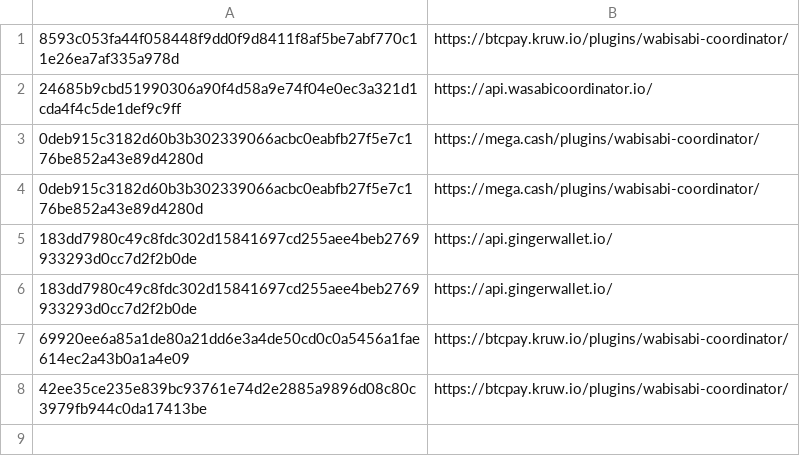
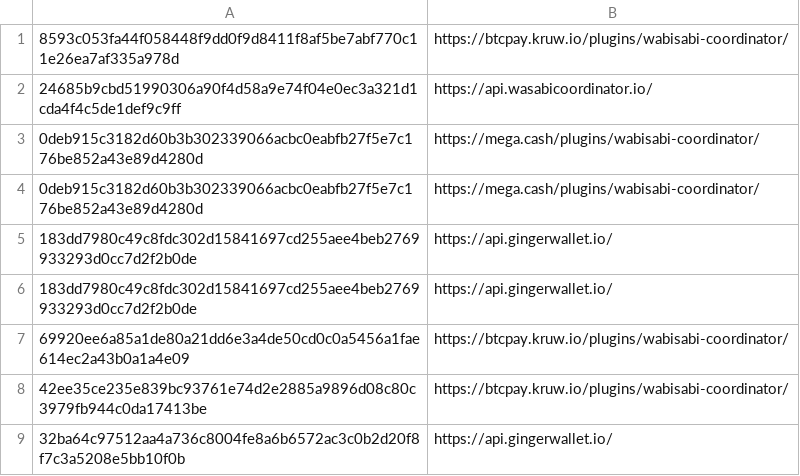
Before and after one commit to WabiSabiIdStore/WabiSabiIdStore, a CSV file: WabiSabiIdStore.csv, drawn as a sheet.

Commit message:
WabiSabiIdStore.csv

```diff
--- a/WabiSabiIdStore.csv
+++ b/WabiSabiIdStore.csv
@@ -8 +8,2 @@
 42ee35ce235e839bc93761e74d2e2885a9896d08c80c3979fb944c0da17413be,https://btcpay.kruw.io/plugins/wabisabi-coordinator/
+32ba64c97512aa4a736c8004fe8a6b6572ac3c0b2d20f8f7c3a5208e5bb10f0b,https://api.gingerwallet.io/
```
